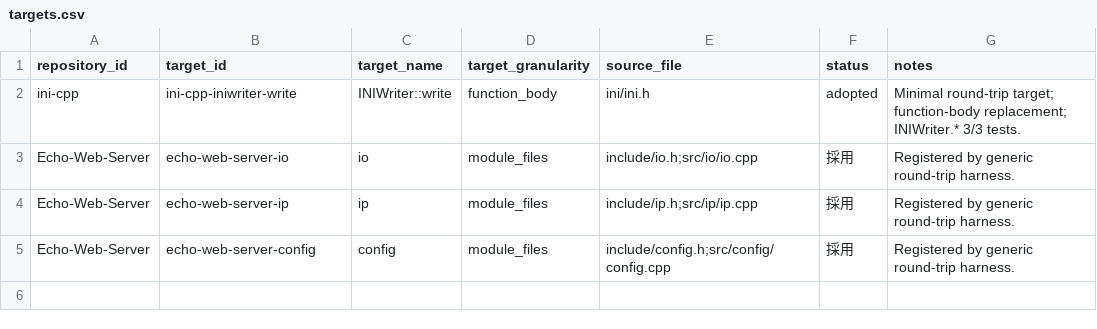
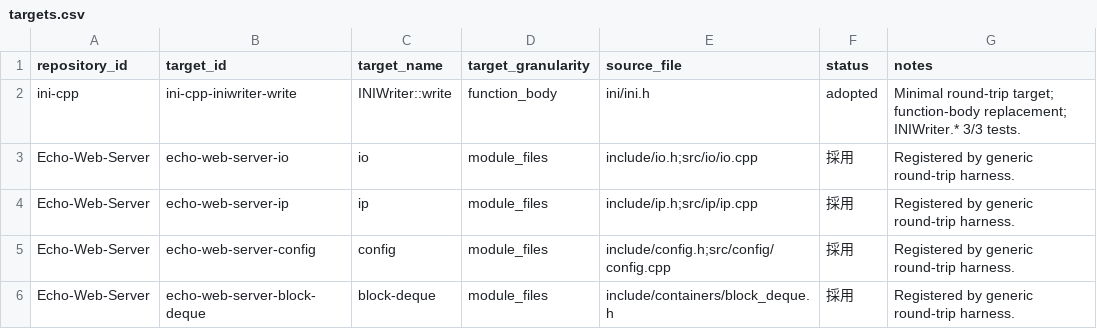
Before and after one commit to IchinaZiru/cpp-design-dataset, a CSV file: manifests/targets.csv, drawn as a sheet; the diff names each change by its address in the sheet, - before the commit and + after, or states it on an @@ line.

```diff
--- a/manifests/targets.csv
+++ b/manifests/targets.csv
+row 6: Echo-Web-Server | echo-web-server-block-deque | block-deque | module_files | include/containers/block_deque.h | 採用 | Registered by generic round-trip harness.
```
Also changed, not shown: manifests/runs.csv, 24 other files.
